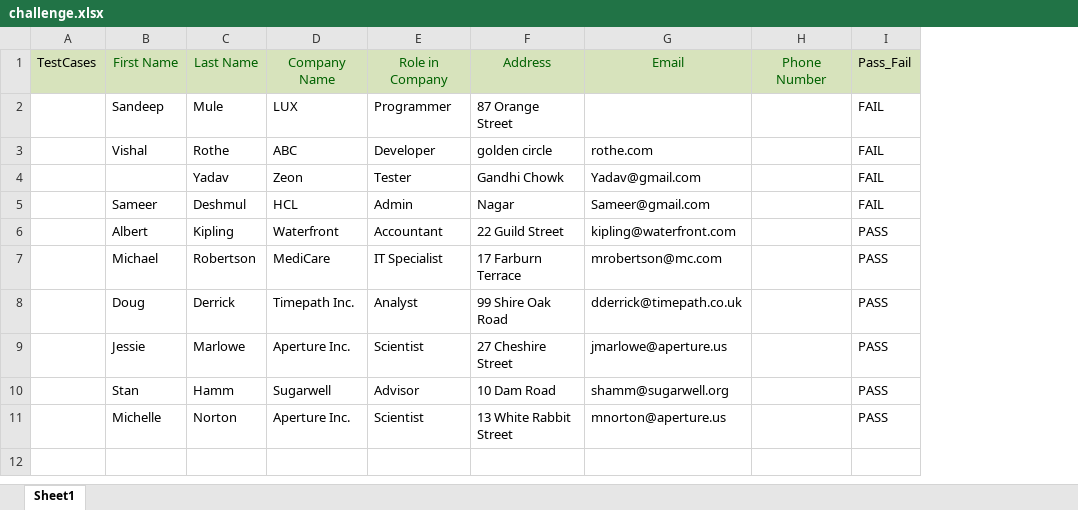
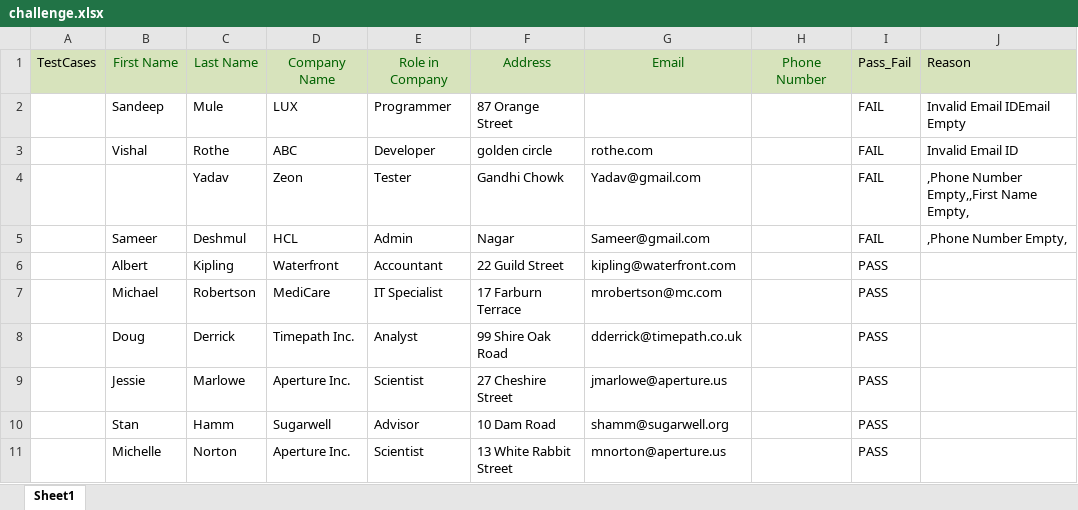
Before and after one commit to samad8168/ValidateFormFields, an Excel workbook: challenge.xlsx, sheet Sheet1, drawn as a sheet; values as stored, in another font and other column widths than the file's, no borders; the diff names each change by its address in the sheet, - before the commit and + after, or states it on an @@ line.

```diff
--- a/challenge.xlsx (sheet Sheet1)
+++ b/challenge.xlsx (sheet Sheet1)
+column J, rows 1-5: Reason | Invalid Email IDEmail Empty | Invalid Email ID | ,Phone Number Empty,,First Name Empty, | ,Phone Number Empty,
```
Also changed, not shown: 1 other file.
